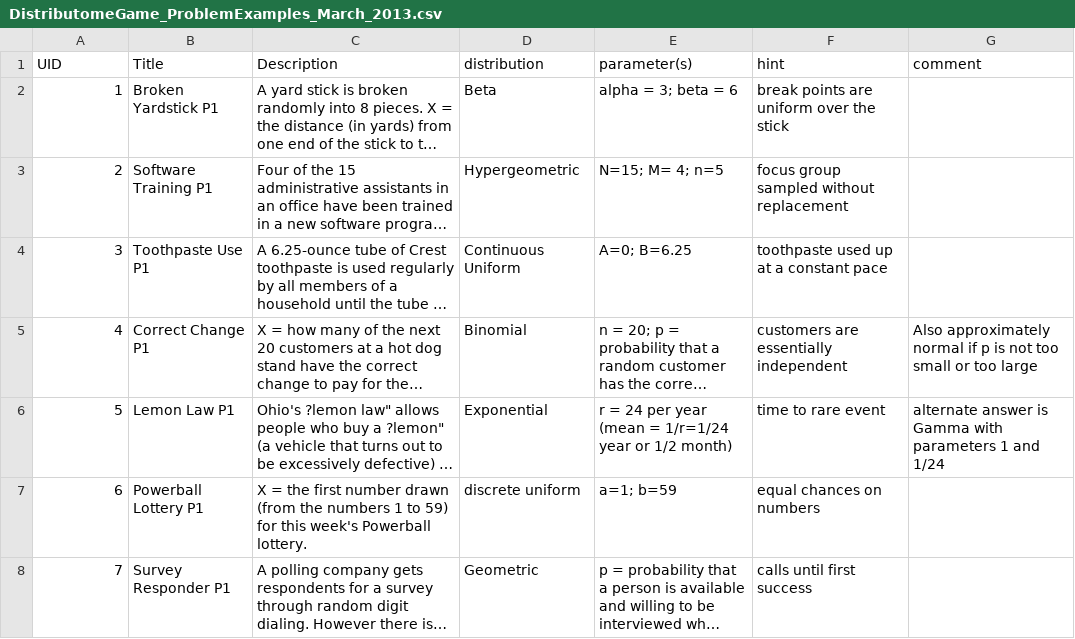
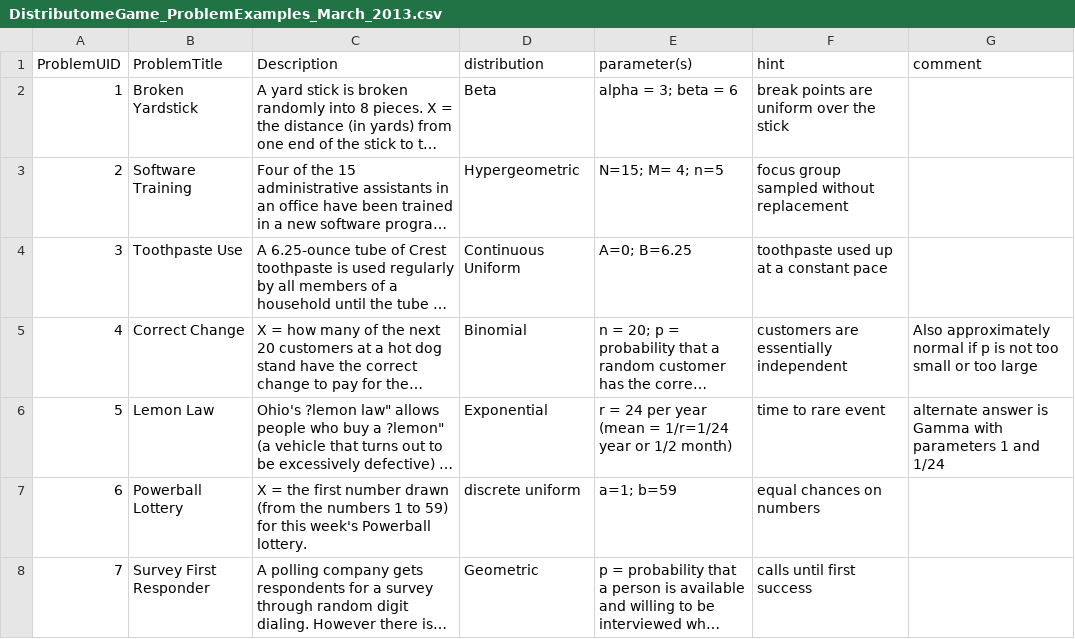
Before and after one commit to SOCRedu/distribitome, a CSV file: web_site/V3/data/DistributomeGame_ProblemExamples_March_2013.csv, drawn as a sheet; only a part is shown; long unchanged cells end in …; the diff covers the shown part only; the diff names each change by its address in the sheet, - before the commit and + after, or states it on an @@ line.

Commit message:
Fixed some problems with non-terminal characters...

```diff
--- a/web_site/V3/data/DistributomeGame_ProblemExamples_March_2013.csv
+++ b/web_site/V3/data/DistributomeGame_ProblemExamples_March_2013.csv
-A1: UID
+A1: ProblemUID
-B1: Title
+B1: ProblemTitle
-B2 (ProblemTitle): Broken Yardstick P1
+B2 (ProblemTitle): Broken Yardstick
-B3 (ProblemTitle): Software Training P1
+B3 (ProblemTitle): Software Training
-B4 (ProblemTitle): Toothpaste Use P1
+B4 (ProblemTitle): Toothpaste Use
-B5 (ProblemTitle): Correct Change P1
+B5 (ProblemTitle): Correct Change
-B6 (ProblemTitle): Lemon Law P1
+B6 (ProblemTitle): Lemon Law
-B7 (ProblemTitle): Powerball Lottery P1
+B7 (ProblemTitle): Powerball Lottery
-B8 (ProblemTitle): Survey Responder P1
+B8 (ProblemTitle): Survey First Responder
```
Also changed, not shown: 16 edited cells elsewhere in this file.
